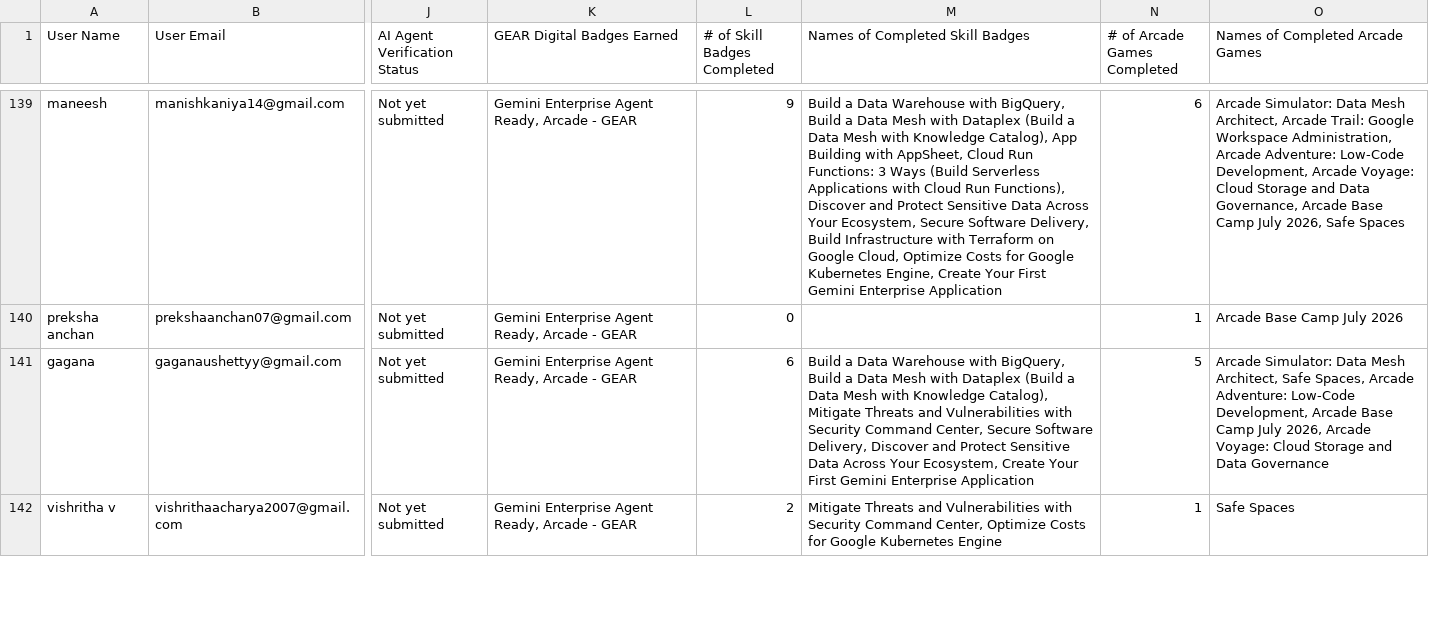
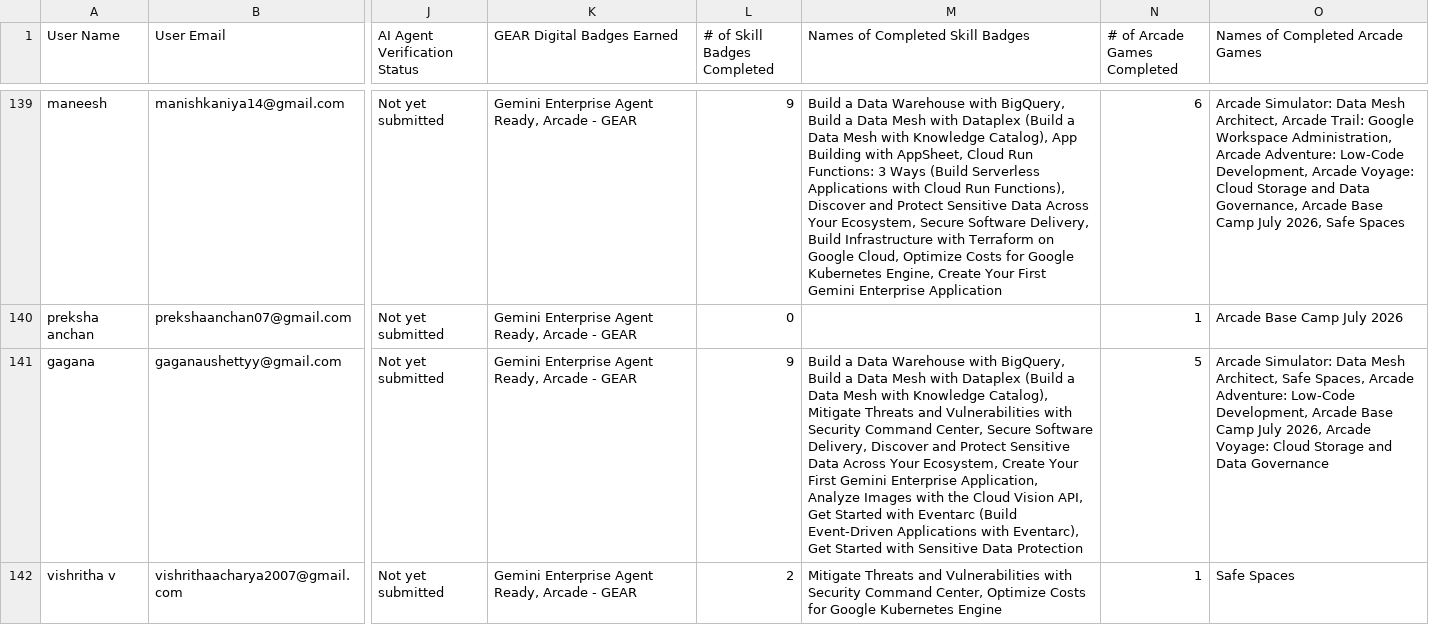
Before and after one commit to sachin-upparna/Google-Cloud-Aracade-2026, a CSV file: public/leaderboard.csv, drawn as a sheet; only a part is shown, gaps mark what is left out; the diff covers the shown part only; the diff names each change by its address in the sheet, - before the commit and + after, or states it on an @@ line.

Commit message:
Update Google Cloud Arcade leaderboard data to Aug 11

```diff
--- a/public/leaderboard.csv
+++ b/public/leaderboard.csv
-L141 (# of Skill Badges Completed): 6
+L141 (# of Skill Badges Completed): 9
-M141 (Names of Completed Skill Badges): …Gemini Enterprise Application
+M141 (Names of Completed Skill Badges): …Gemini Enterprise Application, Analyze Images with the Cloud Vision API, Get Started with Eventarc (Build Event-Driven Applications with Eventarc), Get Started with Sensitive Data Protection
```
Also changed, not shown: 107 edited cells elsewhere in this file, 1 other file.
